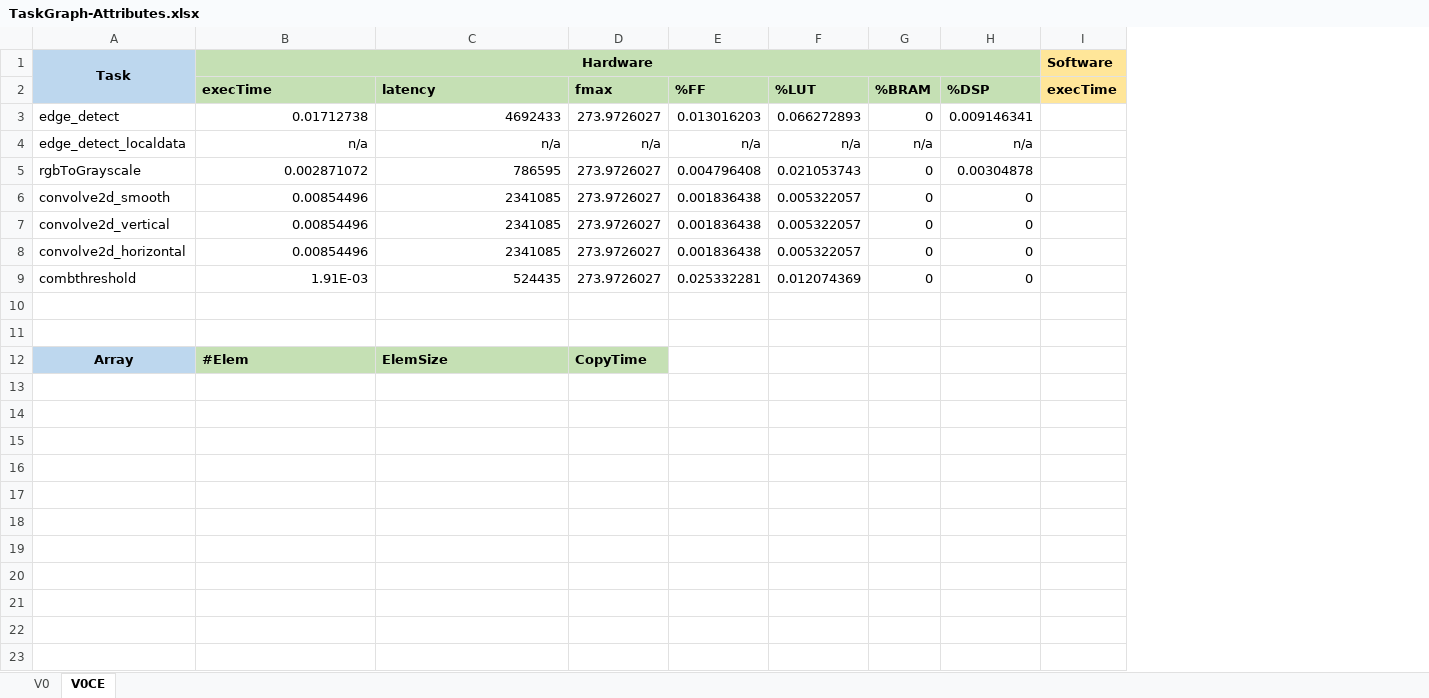
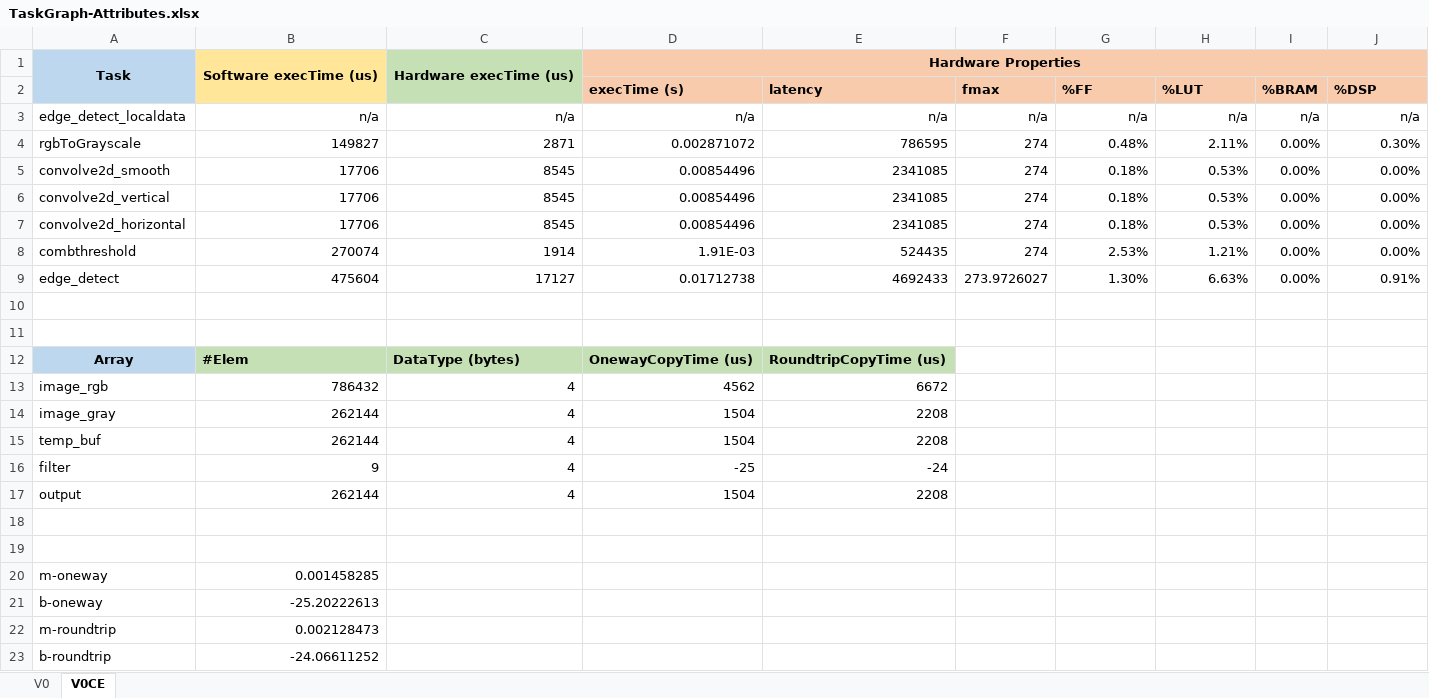
Before and after one commit to tiagolascasas/wonderland, an Excel workbook: TaskgraphsEdgeDetect/hwsw-partitioning/TaskGraph-Attributes.xlsx, sheet V0CE, drawn as a sheet; values as stored, in another font and other column widths than the file's, no borders; removed rows and columns are numbered as before the commit, all else as after; the diff names each change by its address in the sheet, - before the commit and + after, or states it on an @@ line.

Commit message:
ED taskgraphs fully characterized

```diff
--- a/TaskgraphsEdgeDetect/hwsw-partitioning/TaskGraph-Attributes.xlsx (sheet V0CE)
+++ b/TaskgraphsEdgeDetect/hwsw-partitioning/TaskGraph-Attributes.xlsx (sheet V0CE)
+column B, rows 1-8: Software execTime (us) |  | n/a | 149827 | 17706 | 17706 | 17706 | 270074; row 12: #Elem
+column C, rows 1-8: Hardware execTime (us) |  | n/a | 2871 | 8545 | 8545 | 8545 | 1914; row 12: DataType (bytes)
-column I (execTime), row 1: Software
-D1 (execTime (s)): Hardware
+D1 (execTime (s)): Hardware Properties
-D1:J2 fill: #C5E0B4
+D1:J2 fill: #F8CBAD
-D2: execTime
+D2: execTime (s)
-row 3: edge_detect | 0.01712738 | 4692433 | 273.9726027 | 0.013016203 | 0.066272893 | 0 | 0.009146341
-F4:F8 (fmax): 273.9726027
+F4:F8 (fmax): 274
-G4 (%FF): 0.004796408
+G4 (%FF): 0.48%
-H4 (%LUT): 0.021053743
+H4 (%LUT): 2.11%
-I4:I8 (%BRAM): 0
+I4:I8 (%BRAM): 0.00%
-J4 (%DSP): 0.00304878
+J4 (%DSP): 0.30%
-G5:G7 (%FF): 0.001836438
+G5:G7 (%FF): 0.18%
-H5:H7 (%LUT): 0.005322057
+H5:H7 (%LUT): 0.53%
-J5:J8 (%DSP): 0
+J5:J8 (%DSP): 0.00%
-G8 (%FF): 0.025332281
+G8 (%FF): 2.53%
-H8 (%LUT): 0.012074369
+H8 (%LUT): 1.21%
+row 9: edge_detect | 475604 | 17127 | 0.01712738 | 4692433 | 273.9726027 | 1.30% | 6.63% | 0.00% | 0.91%
-D12 (execTime (s)): #Elem
+D12 (execTime (s)): OnewayCopyTime (us)
-E12 (latency): ElemSize
+E12 (latency): RoundtripCopyTime (us)
-F12 (fmax): CopyTime
+F12 (fmax): (empty)
-F12 fill: #C5E0B4
+F12 fill: none
+row 13: image_rgb | 786432 | 4 | 4562 | 6672
+row 14: image_gray | 262144 | 4 | 1504 | 2208
+row 15: temp_buf | 262144 | 4 | 1504 | 2208
+row 16: filter | 9 | 4 | -25 | -24
+row 17: output | 262144 | 4 | 1504 | 2208
+row 18: (empty)
+row 19: (empty)
+row 20: m-oneway | 0.001458285
+row 21: b-oneway | -25.20222613
+row 22: m-roundtrip | 0.002128473
+row 23: b-roundtrip | -24.06611252
```
Also changed, not shown: sheet V0, 2 other files.
